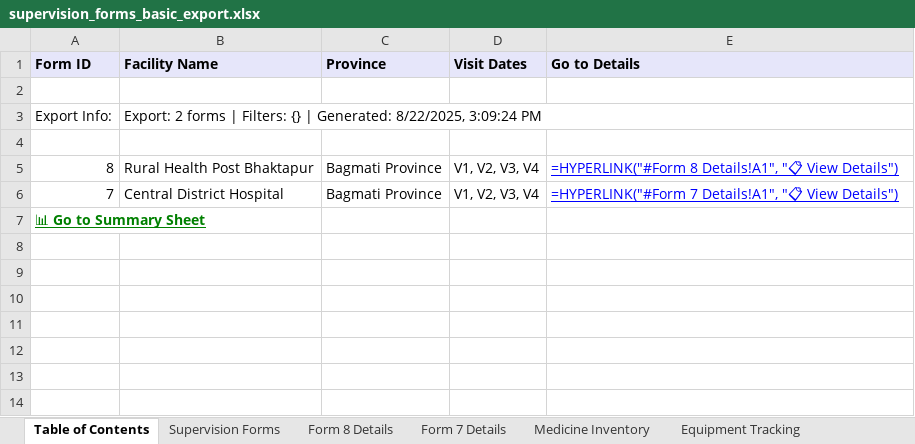
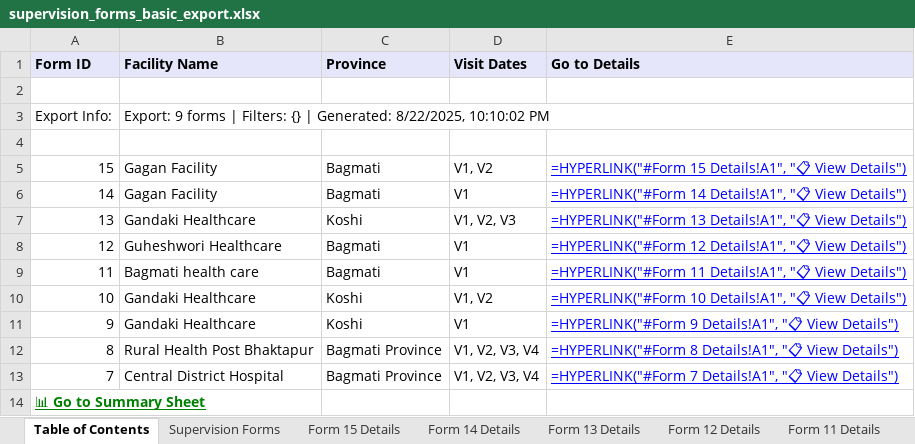
Before and after one commit to mahimpkl/supportive-supervision-app, an Excel workbook: supervision-app-backend/supervision_forms_basic_export.xlsx, sheet Table of Contents, drawn as a sheet; values as stored, in another font and other column widths than the file's, no borders; the diff names each change by its address in the sheet, - before the commit and + after, or states it on an @@ line.

```diff
--- a/supervision-app-backend/supervision_forms_basic_export.xlsx (sheet Table of Contents)
+++ b/supervision-app-backend/supervision_forms_basic_export.xlsx (sheet Table of Contents)
+sheet tab: Form 15 Details
+sheet tab: Form 14 Details
+sheet tab: Form 13 Details
+sheet tab: Form 12 Details
+sheet tab: Form 11 Details
-B3 (Facility Name): Export: 2 forms | Filters: {} | Generated: 8/22/2025, 3:09:24 PM
+B3 (Facility Name): Export: 9 forms | Filters: {} | Generated: 8/22/2025, 10:10:02 PM
+row 5: 15 | Gagan Facility | Bagmati | V1, V2 | =HYPERLINK("#Form 15 Details!A1", "📋 View Details")
+row 6: 14 | Gagan Facility | Bagmati | V1 | =HYPERLINK("#Form 14 Details!A1", "📋 View Details")
+row 7: 13 | Gandaki Healthcare | Koshi | V1, V2, V3 | =HYPERLINK("#Form 13 Details!A1", "📋 View Details")
+row 8: 12 | Guheshwori Healthcare | Bagmati | V1 | =HYPERLINK("#Form 12 Details!A1", "📋 View Details")
+row 9: 11 | Bagmati health care | Bagmati | V1 | =HYPERLINK("#Form 11 Details!A1", "📋 View Details")
+row 10: 10 | Gandaki Healthcare | Koshi | V1, V2 | =HYPERLINK("#Form 10 Details!A1", "📋 View Details")
+row 11: 9 | Gandaki Healthcare | Koshi | V1 | =HYPERLINK("#Form 9 Details!A1", "📋 View Details")
```
Also changed, not shown: sheet Supervision Forms, sheet Visit Progression, sheet Analytics & Trends, other sheet tabs, supervision-app-backend/supervision_forms_bagmati_export.xlsx, supervision-app-backend/supervision_forms_filtered_export.xlsx, 37 other files.
